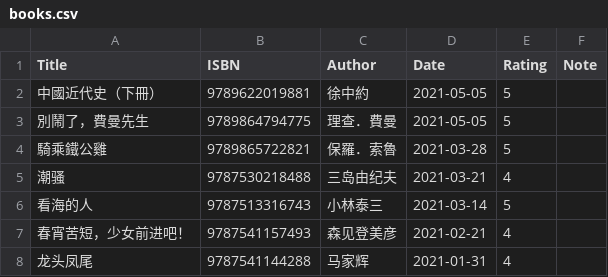
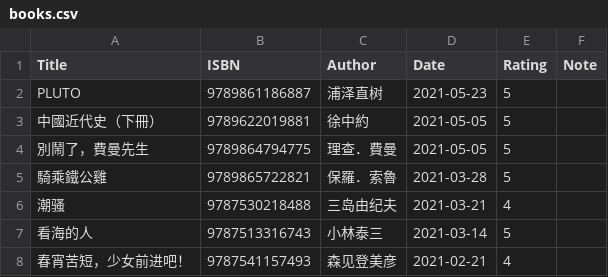
Before and after one commit to gujiaxi/gujiaxi.github.io, a CSV file: _data/books.csv, drawn as a sheet; only a part is shown; the shorter side is filled out with more unchanged rows; the diff names each change by its address in the sheet, - before the commit and + after, or states it on an @@ line.

Commit message:
deployed by ciad

```diff
--- a/_data/books.csv
+++ b/_data/books.csv
+row 2: PLUTO | 9789861186887 | 浦泽直树 | 2021-05-23 | 5
```
